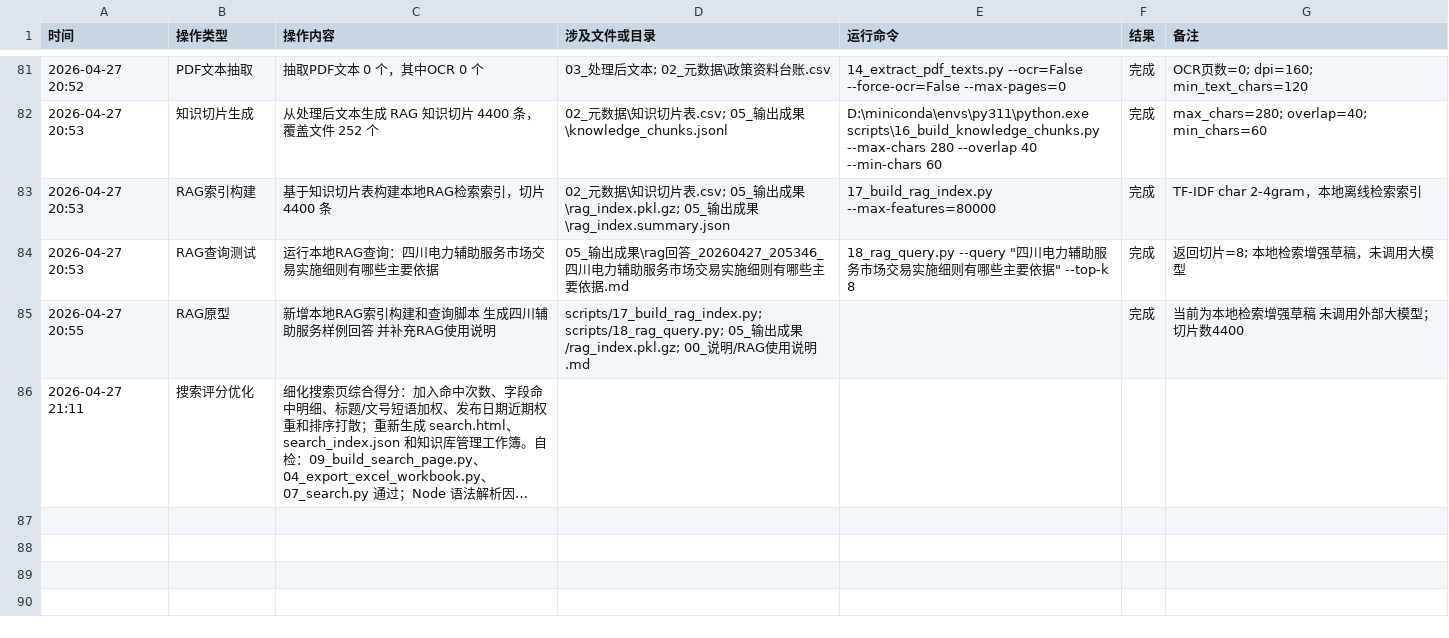
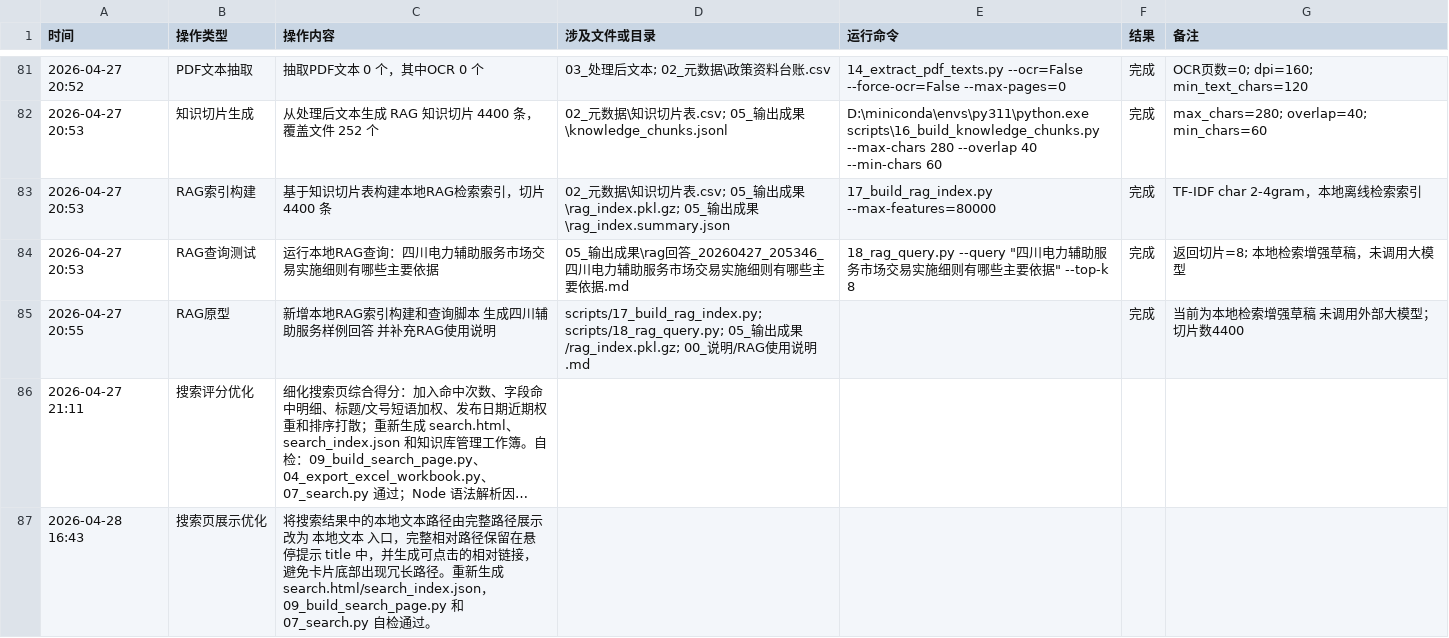
Before and after one commit to JunFengXiang/electricity-policy-rag, a CSV file: 06_实验日志/操作日志.csv, drawn as a sheet; only a part is shown, gaps mark what is left out; long unchanged cells end in …; the diff names each change by its address in the sheet, - before the commit and + after, or states it on an @@ line.

Commit message:
Tidy local text links in search page

```diff
--- a/06_实验日志/操作日志.csv
+++ b/06_实验日志/操作日志.csv
+row 87: 2026-04-28 16:43 | 搜索页展示优化 | 将搜索结果中的本地文本路径由完整路径展示改为 本地文本 入口，完整相对路径保留在悬停提示 title 中，并生成可点击的相对链接，避免卡片底部出现冗长路径。重新生成 search.html/search_index.json，09_build_search_page.py 和 07_search.py 自检通过。
```
Also changed, not shown: 4 other files.
